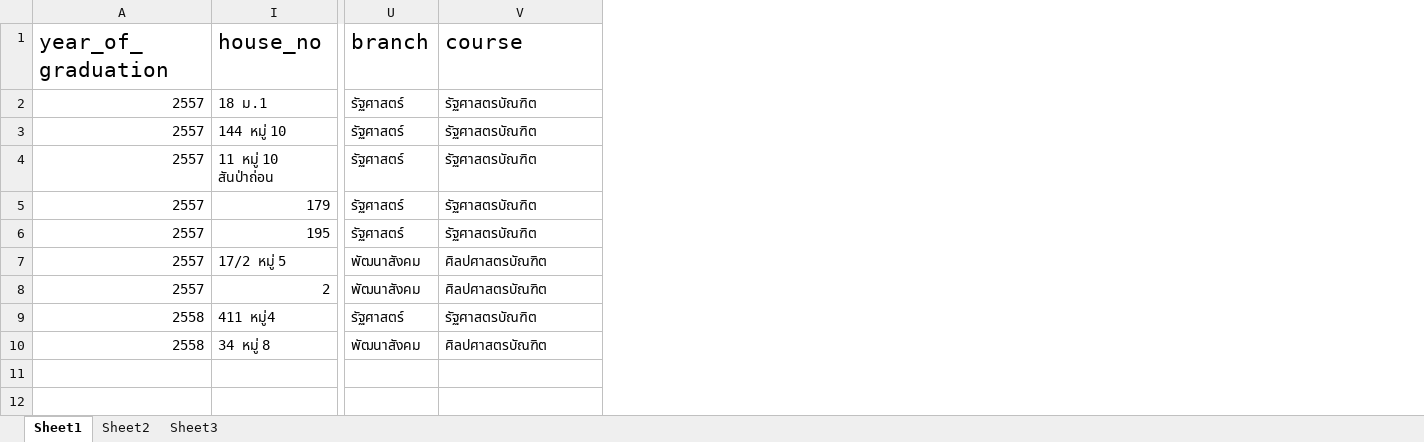
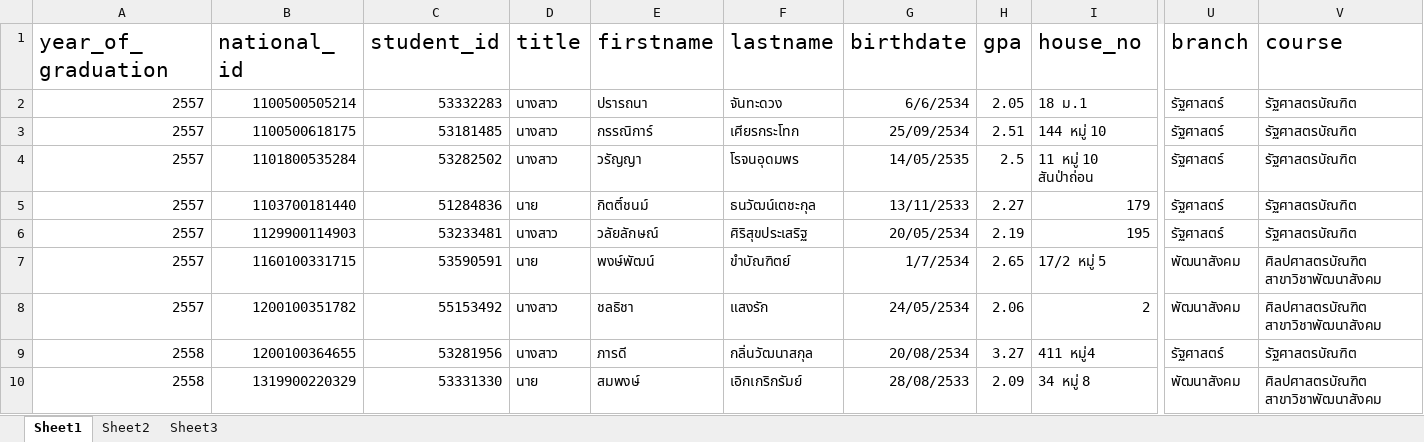
Before and after one commit to pchaow/alumni-spss, an Excel workbook: storage/file_excel/DataSample.xlsx, sheet Sheet1, drawn as a sheet; only a part is shown, gaps mark what is left out; values as stored, in another font and other column widths than the file's, no borders; the diff names each change by its address in the sheet, - before the commit and + after, or states it on an @@ line.

```diff
--- a/storage/file_excel/DataSample.xlsx (sheet Sheet1)
+++ b/storage/file_excel/DataSample.xlsx (sheet Sheet1)
@@ column B (national_id) unhidden, rows 2-10: 1100500505214 | 1100500618175 | 1101800535284 | 1103700181440 | 1129900114903 | 1160100331715 | 1200100351782 | 1200100364655 | 1319900220329 @@
@@ column C (student_id) unhidden, rows 2-10: 53332283 | 53181485 | 53282502 | 51284836 | 53233481 | 53590591 | 55153492 | 53281956 | 53331330 @@
@@ column D (title) unhidden, rows 2-10: นางสาว | นางสาว | นางสาว | นาย | นางสาว | นาย | นางสาว | นางสาว | นาย @@
@@ column E (firstname) unhidden, rows 2-10: ปรารถนา | กรรณิการ์ | วรัญญา | กิตติ์ชนม์ | วลัยลักษณ์ | พงษ์พัฒน์ | ชลธิชา | ภารดี | สมพงษ์ @@
@@ column F (lastname) unhidden, rows 2-10: จันทะดวง | เศียรกระโทก | โรจนอุดมพร | ธนวัฒน์เตชะกุล | ศิริสุขประเสริฐ | ขำบัณฑิตย์ | แสงรัก | กลิ่นวัฒนาสกุล | เอิกเกริกรัมย์ @@
@@ column G (birthdate) unhidden, rows 2-10: 6/6/2534 | 25/09/2534 | 14/05/2535 | 13/11/2533 | 20/05/2534 | 1/7/2534 | 24/05/2534 | 20/08/2534 | 28/08/2533 @@
@@ column H (gpa) unhidden, rows 2-10: 2.05 | 2.51 | 2.5 | 2.27 | 2.19 | 2.65 | 2.06 | 3.27 | 2.09 @@
-V7:V8 (course): ศิลปศาสตรบัณฑิต
+V7:V8 (course): ศิลปศาสตรบัณฑิต สาขาวิชาพัฒนาสังคม
-V10 (course): ศิลปศาสตรบัณฑิต
+V10 (course): ศิลปศาสตรบัณฑิต สาขาวิชาพัฒนาสังคม
```
Also changed, not shown: 1 other file.
